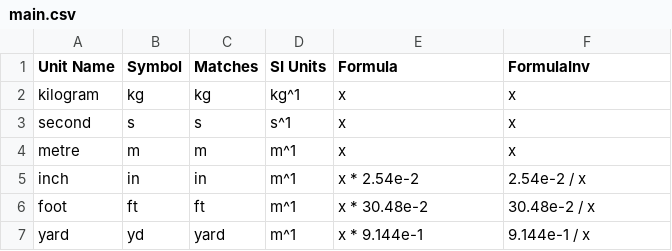
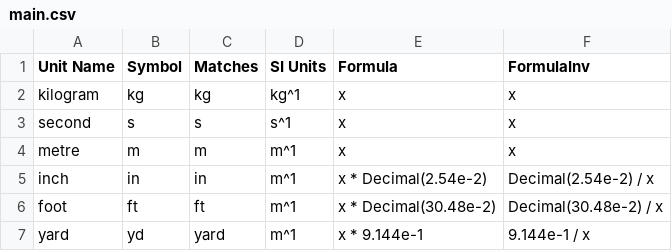
Before and after one commit to Adam-GJ/UnitConversion, a CSV file: main.csv, drawn as a sheet.

Commit message:
Update main.csv

```diff
--- a/main.csv
+++ b/main.csv
@@ -4,4 +4,4 @@ second,s,s,s^1,x,x
 metre,m,m,m^1,x,x
-inch,in,in,m^1,x * 2.54e-2,2.54e-2 / x
-foot,ft,ft,m^1,x * 30.48e-2,30.48e-2 / x
+inch,in,in,m^1,x * Decimal(2.54e-2),Decimal(2.54e-2) / x
+foot,ft,ft,m^1,x * Decimal(30.48e-2),Decimal(30.48e-2) / x
 yard,yd,yard,m^1,x * 9.144e-1,9.144e-1 / x
```
